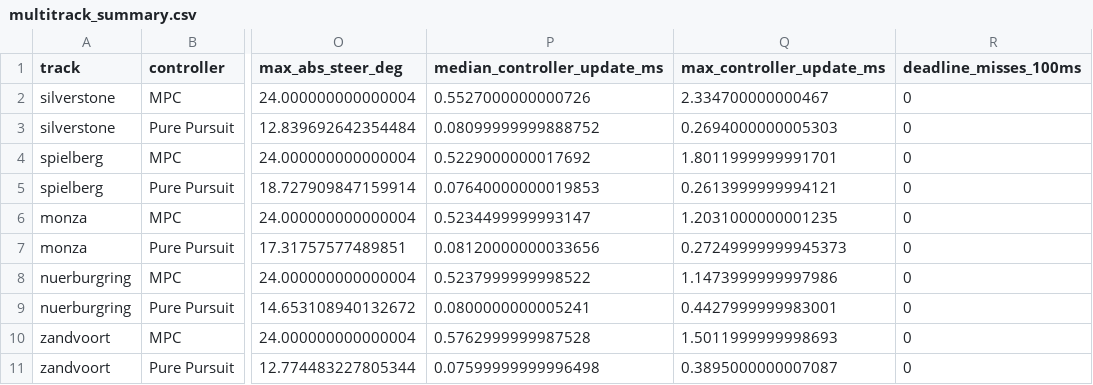
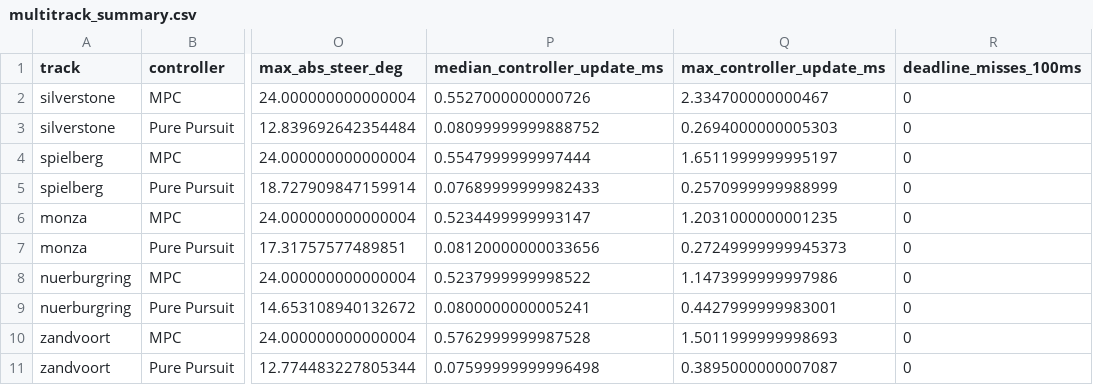
Before and after one commit to Andromeda-crypto/f1tenth-mpc-controller, a CSV file: results/d3/multitrack_summary.csv, drawn as a sheet; only a part is shown, gaps mark what is left out; the diff names each change by its address in the sheet, - before the commit and + after, or states it on an @@ line.

```diff
--- a/results/d3/multitrack_summary.csv
+++ b/results/d3/multitrack_summary.csv
-P4 (median_controller_update_ms): 0.5229000000017692
+P4 (median_controller_update_ms): 0.5547999999997444
-Q4 (max_controller_update_ms): 1.8011999999991701
+Q4 (max_controller_update_ms): 1.6511999999995197
-P5 (median_controller_update_ms): 0.07640000000019853
+P5 (median_controller_update_ms): 0.07689999999982433
-Q5 (max_controller_update_ms): 0.2613999999994121
+Q5 (max_controller_update_ms): 0.2570999999988999
```
Also changed, not shown: results/d3/spielberg/mpc_telemetry.csv, results/d3/spielberg/pure_pursuit_telemetry.csv.
